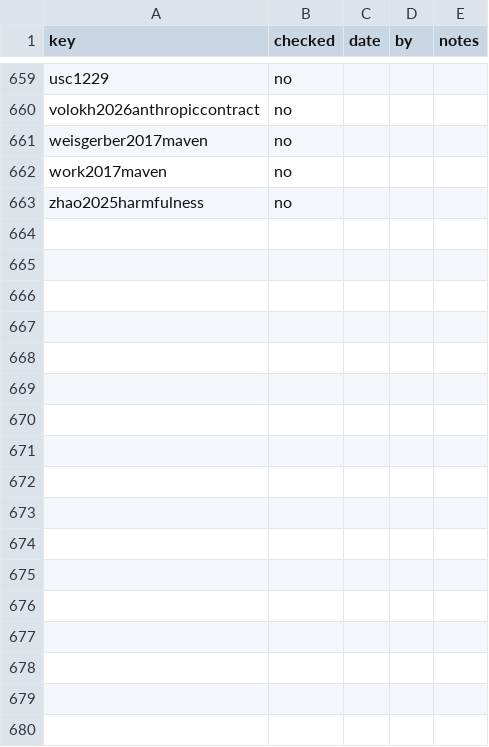
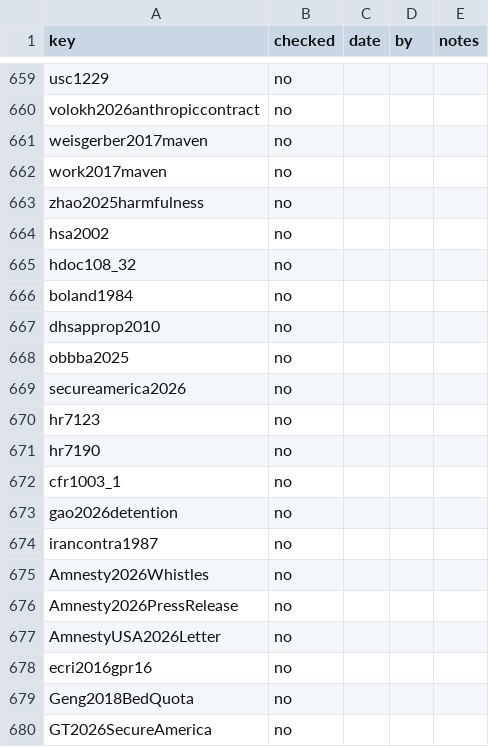
Before and after one commit to iterabloom/antifascist.intelligence, a TSV file: finishing/refs-ledger.tsv, drawn as a sheet; only a part is shown, gaps mark what is left out.

Commit message:
The condensed reworking: a statute section for the removal chapter
A new §7.4, "The statute", in the author's text: the removal counterpart
of the domestic clause, the two abolition bills read against the
positions of §7.3 (Table 7.3), the Boland Amendment and Iran-Contra, where
the pipeline's acts have already moved, how the money escapes annual
appropriation, the bed quota, and five terms a statute ending the agency
has to carry. The old §7.4–§7.8 become §7.5–§7.9. §7.2's last sentence
now points to the new section, and §7.3's table is named Table 7.2.

Seventeen bibliography entries added for it. Eight were corrected
against their sources, and the section's claims were checked against
them, with the fixes the record lists. GAO-26-108663's facility and
funding details remain unconfirmed.

Signed-off-by: jgstern-agent <josh-agent@iterabloom.com>

```diff
--- a/finishing/refs-ledger.tsv
+++ b/finishing/refs-ledger.tsv
@@ -663 +663,18 @@ work2017maven	no
 zhao2025harmfulness	no			
+hsa2002	no			
+hdoc108_32	no			
+boland1984	no			
+dhsapprop2010	no			
+obbba2025	no			
+secureamerica2026	no			
+hr7123	no			
+hr7190	no			
+cfr1003_1	no			
+gao2026detention	no			
+irancontra1987	no			
+Amnesty2026Whistles	no			
+Amnesty2026PressRelease	no			
+AmnestyUSA2026Letter	no			
+ecri2016gpr16	no			
+Geng2018BedQuota	no			
+GT2026SecureAmerica	no			
```
Also changed, not shown: 3 other files.
